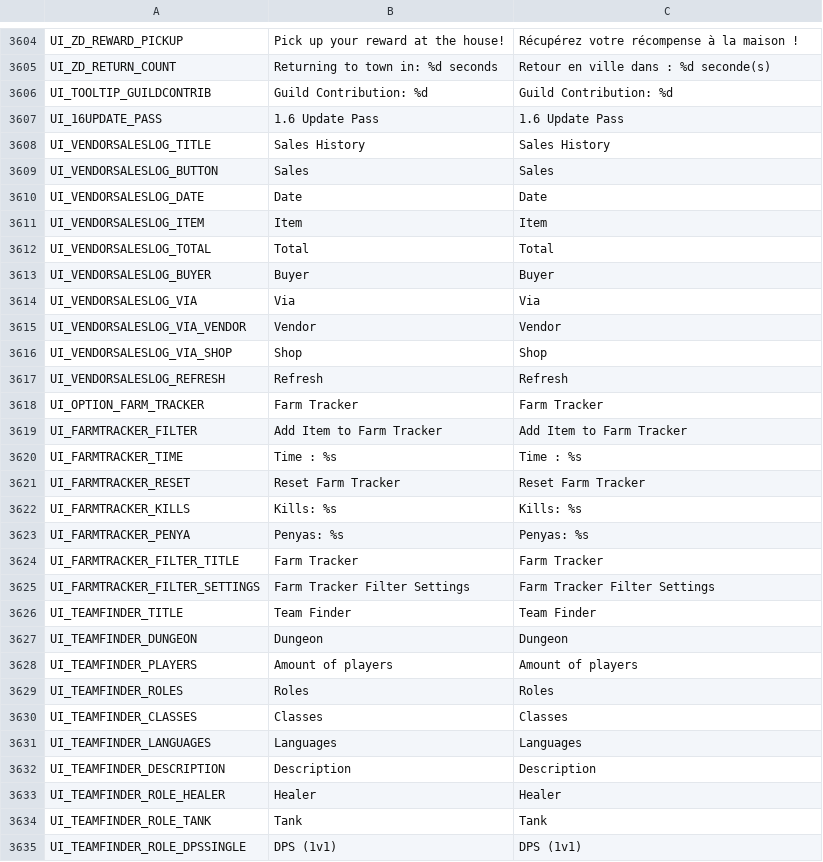
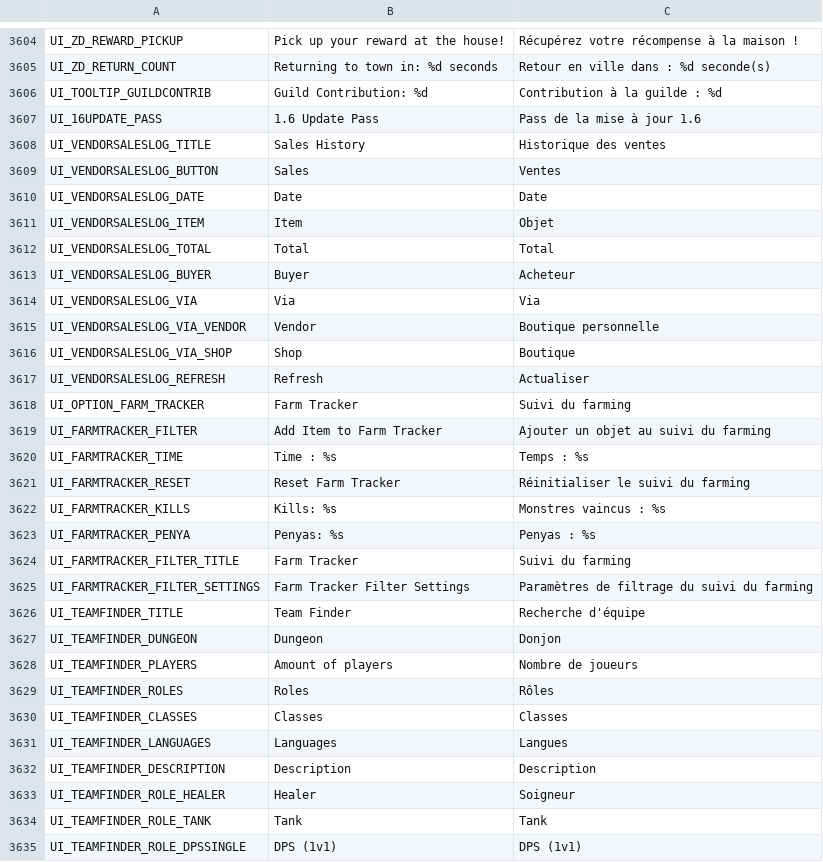
Before and after one commit to Gala-Lab/Flyff-Universe-Translations, a CSV file: French/UI.csv, drawn as a sheet; only a part is shown, gaps mark what is left out; the diff covers the shown part only.

```diff
--- a/French/UI.csv
+++ b/French/UI.csv
@@ -3605,30 +3605,30 @@ UI_ZD_REWARD_PICKUP,Pick up your reward at the house!,Récupérez votre récompe
 UI_ZD_RETURN_COUNT,Returning to town in: %d seconds,Retour en ville dans : %d seconde(s)
-UI_TOOLTIP_GUILDCONTRIB,Guild Contribution: %d,Guild Contribution: %d
-UI_16UPDATE_PASS,1.6 Update Pass,1.6 Update Pass
-UI_VENDORSALESLOG_TITLE,Sales History,Sales History
-UI_VENDORSALESLOG_BUTTON,Sales,Sales
+UI_TOOLTIP_GUILDCONTRIB,Guild Contribution: %d,Contribution à la guilde : %d
+UI_16UPDATE_PASS,1.6 Update Pass,Pass de la mise à jour 1.6
+UI_VENDORSALESLOG_TITLE,Sales History,Historique des ventes
+UI_VENDORSALESLOG_BUTTON,Sales,Ventes
 UI_VENDORSALESLOG_DATE,Date,Date
-UI_VENDORSALESLOG_ITEM,Item,Item
+UI_VENDORSALESLOG_ITEM,Item,Objet
 UI_VENDORSALESLOG_TOTAL,Total,Total
-UI_VENDORSALESLOG_BUYER,Buyer,Buyer
+UI_VENDORSALESLOG_BUYER,Buyer,Acheteur
 UI_VENDORSALESLOG_VIA,Via,Via
-UI_VENDORSALESLOG_VIA_VENDOR,Vendor,Vendor
-UI_VENDORSALESLOG_VIA_SHOP,Shop,Shop
-UI_VENDORSALESLOG_REFRESH,Refresh,Refresh
-UI_OPTION_FARM_TRACKER,Farm Tracker,Farm Tracker
-UI_FARMTRACKER_FILTER,Add Item to Farm Tracker,Add Item to Farm Tracker
-UI_FARMTRACKER_TIME,Time : %s,Time : %s
-UI_FARMTRACKER_RESET,Reset Farm Tracker,Reset Farm Tracker
-UI_FARMTRACKER_KILLS,Kills: %s,Kills: %s
-UI_FARMTRACKER_PENYA,Penyas: %s,Penyas: %s
-UI_FARMTRACKER_FILTER_TITLE,Farm Tracker,Farm Tracker
-UI_FARMTRACKER_FILTER_SETTINGS,Farm Tracker Filter Settings,Farm Tracker Filter Settings
-UI_TEAMFINDER_TITLE,Team Finder,Team Finder
-UI_TEAMFINDER_DUNGEON,Dungeon,Dungeon
-UI_TEAMFINDER_PLAYERS,Amount of players,Amount of players
-UI_TEAMFINDER_ROLES,Roles,Roles
+UI_VENDORSALESLOG_VIA_VENDOR,Vendor,Boutique personnelle
+UI_VENDORSALESLOG_VIA_SHOP,Shop,Boutique
+UI_VENDORSALESLOG_REFRESH,Refresh,Actualiser
+UI_OPTION_FARM_TRACKER,Farm Tracker,Suivi du farming
+UI_FARMTRACKER_FILTER,Add Item to Farm Tracker,Ajouter un objet au suivi du farming
+UI_FARMTRACKER_TIME,Time : %s,Temps : %s
+UI_FARMTRACKER_RESET,Reset Farm Tracker,Réinitialiser le suivi du farming
+UI_FARMTRACKER_KILLS,Kills: %s,Monstres vaincus : %s
+UI_FARMTRACKER_PENYA,Penyas: %s,Penyas : %s
+UI_FARMTRACKER_FILTER_TITLE,Farm Tracker,Suivi du farming
+UI_FARMTRACKER_FILTER_SETTINGS,Farm Tracker Filter Settings,Paramètres de filtrage du suivi du farming
+UI_TEAMFINDER_TITLE,Team Finder,Recherche d'équipe
+UI_TEAMFINDER_DUNGEON,Dungeon,Donjon
+UI_TEAMFINDER_PLAYERS,Amount of players,Nombre de joueurs
+UI_TEAMFINDER_ROLES,Roles,Rôles
 UI_TEAMFINDER_CLASSES,Classes,Classes
-UI_TEAMFINDER_LANGUAGES,Languages,Languages
+UI_TEAMFINDER_LANGUAGES,Languages,Langues
 UI_TEAMFINDER_DESCRIPTION,Description,Description
-UI_TEAMFINDER_ROLE_HEALER,Healer,Healer
+UI_TEAMFINDER_ROLE_HEALER,Healer,Soigneur
 UI_TEAMFINDER_ROLE_TANK,Tank,Tank
```
Also changed, not shown: 115 edited cells elsewhere in this file.
